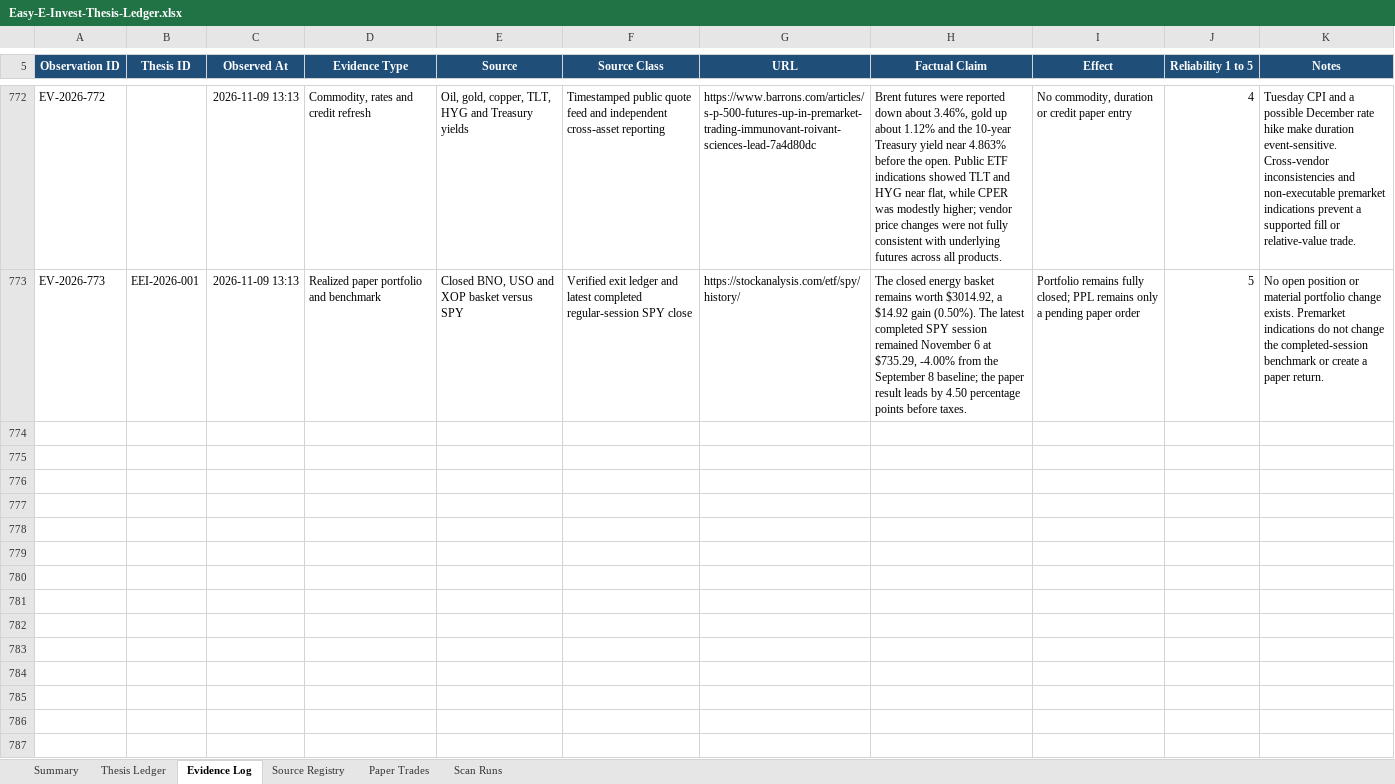
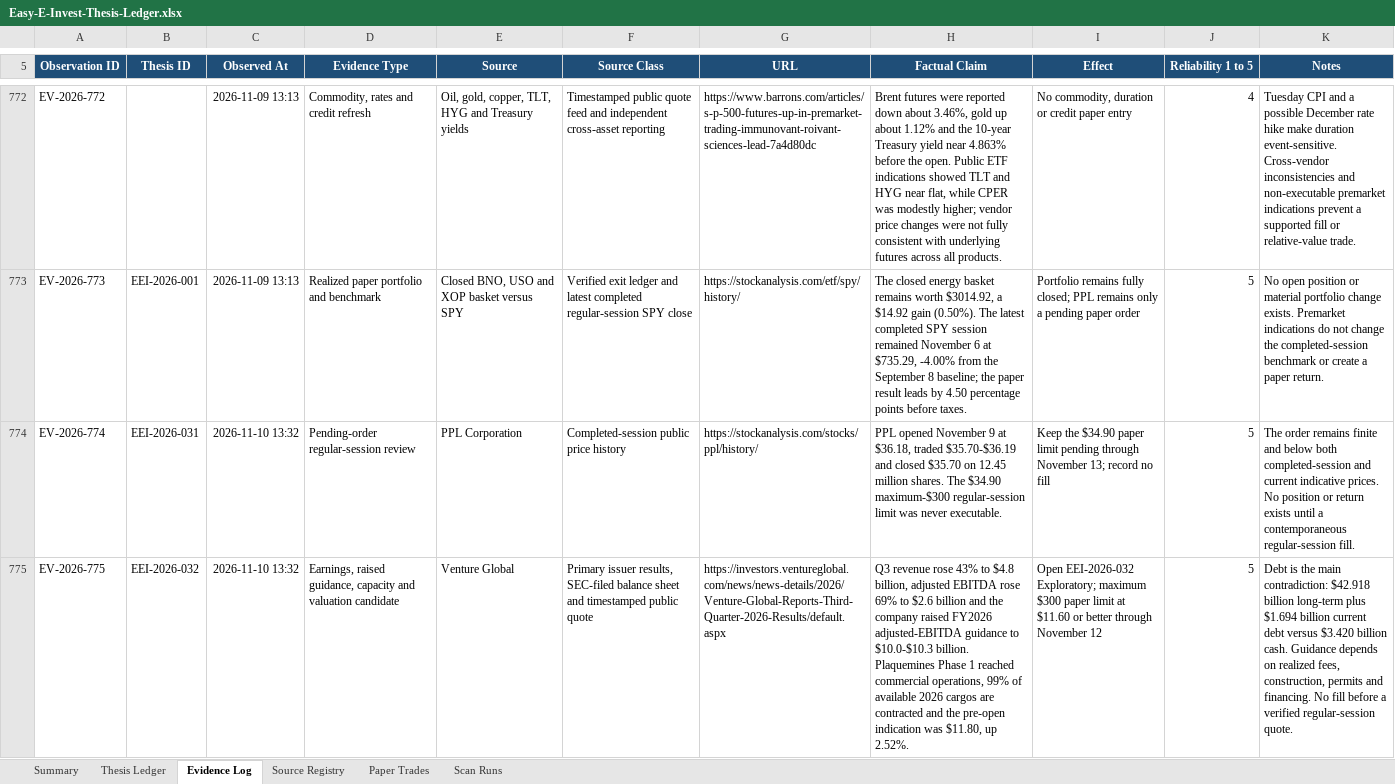
Before and after one commit to john-cosentino/easy-e-invest-dashboard, an Excel workbook: Easy-E-Invest-Thesis-Ledger.xlsx, sheet Evidence Log, drawn as a sheet; only a part is shown, gaps mark what is left out; values as stored, in another font and other column widths than the file's, no borders; table styles not drawn; the diff covers the shown part only; the diff names each change by its address in the sheet, - before the commit and + after, or states it on an @@ line.

```diff
--- a/Easy-E-Invest-Thesis-Ledger.xlsx (sheet Evidence Log)
+++ b/Easy-E-Invest-Thesis-Ledger.xlsx (sheet Evidence Log)
+row 774: EV-2026-774 | EEI-2026-031 | 2026-11-10 13:32 | Pending-order regular-session review | PPL Corporation | Completed-session public price history | https://stockanalysis.com/stocks/ppl/history/ | PPL opened November 9 at $36.18, traded $35.70-$36.19 and closed $35.70 on 12.45 million shares. The $34.90 maximum-$300 regular-session limit was never executable. | Keep the $34.90 paper limit pending through November 13; record no fill | 5 | The order remains finite and below both completed-session and current indicative prices. No position or return exists until a contemporaneous regular-session fill.
+row 775: EV-2026-775 | EEI-2026-032 | 2026-11-10 13:32 | Earnings, raised guidance, capacity and valuation candidate | Venture Global | Primary issuer results, SEC-filed balance sheet and timestamped public quote | https://investors.ventureglobal.com/news/news-details/2026/Venture-Global-Reports-Third-Quarter-2026-Results/default.aspx | Q3 revenue rose 43% to $4.8 billion, adjusted EBITDA rose 69% to $2.6 billion and the company raised FY2026 adjusted-EBITDA guidance to $10.0-$10.3 billion. Plaquemines Phase 1 reached commercial operations, 99% of available 2026 cargos are contracted and the pre-open indication was $11.80, up 2.52%. | Open EEI-2026-032 Exploratory; maximum $300 paper limit at $11.60 or better through November 12 | 5 | Debt is the main contradiction: $42.918 billion long-term plus $1.694 billion current debt versus $3.420 billion cash. Guidance depends on realized fees, construction, permits and financing. No fill before a verified regular-session quote.
```
Also changed, not shown: 5 added rows elsewhere in this sheet, sheet Thesis Ledger, sheet Scan Runs, sheet Summary, 1 other file.
